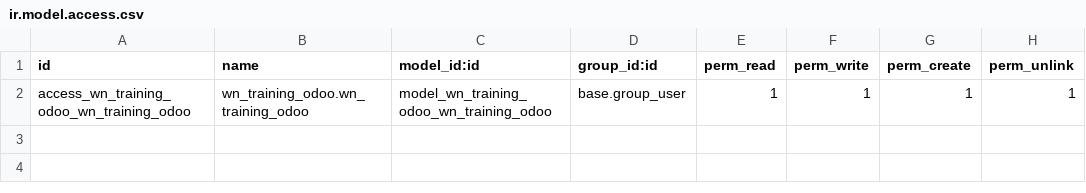
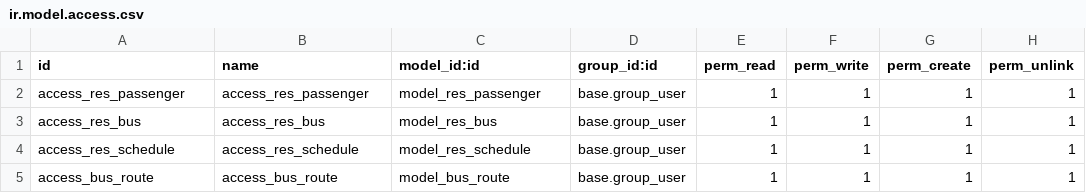
Before and after one commit to wwdnn/KP_ODOO-MODULES, a CSV file: wn_training_odoo/security/ir.model.access.csv, drawn as a sheet.

Commit message:
Training View Form & Tree

```diff
--- a/wn_training_odoo/security/ir.model.access.csv
+++ b/wn_training_odoo/security/ir.model.access.csv
@@ -1,2 +1,5 @@
 id,name,model_id:id,group_id:id,perm_read,perm_write,perm_create,perm_unlink
-access_wn_training_odoo_wn_training_odoo,wn_training_odoo.wn_training_odoo,model_wn_training_odoo_wn_training_odoo,base.group_user,1,1,1,1
+access_res_passenger,access_res_passenger,model_res_passenger,base.group_user,1,1,1,1
+access_res_bus,access_res_bus,model_res_bus,base.group_user,1,1,1,1
+access_res_schedule,access_res_schedule,model_res_schedule,base.group_user,1,1,1,1
+access_bus_route,access_bus_route,model_bus_route,base.group_user,1,1,1,1
```
Also changed, not shown: 16 other files.
